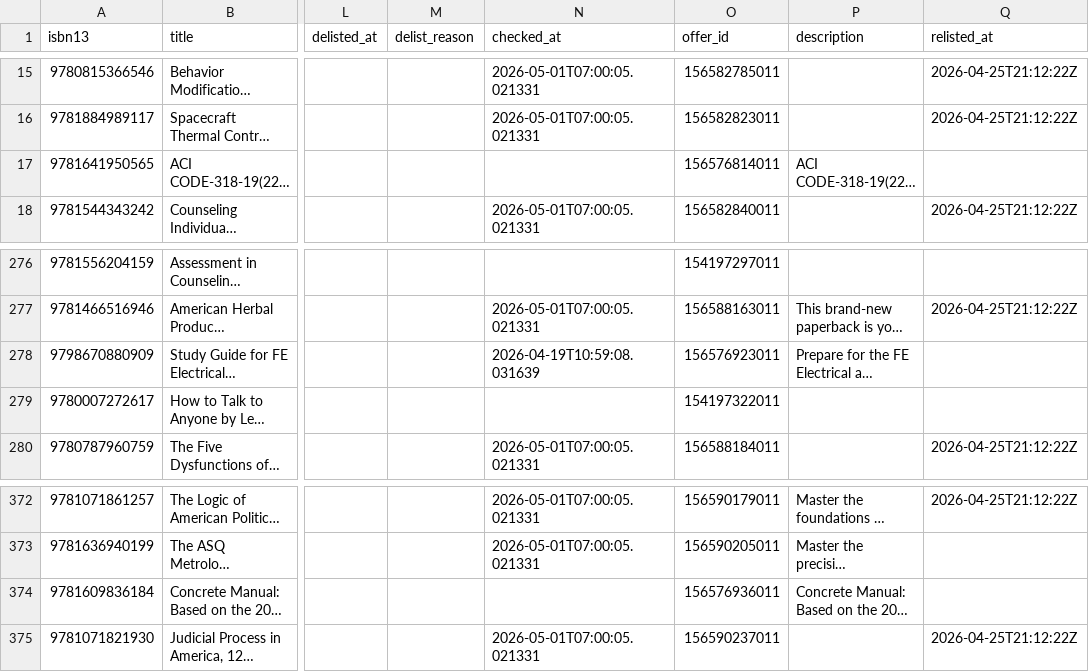
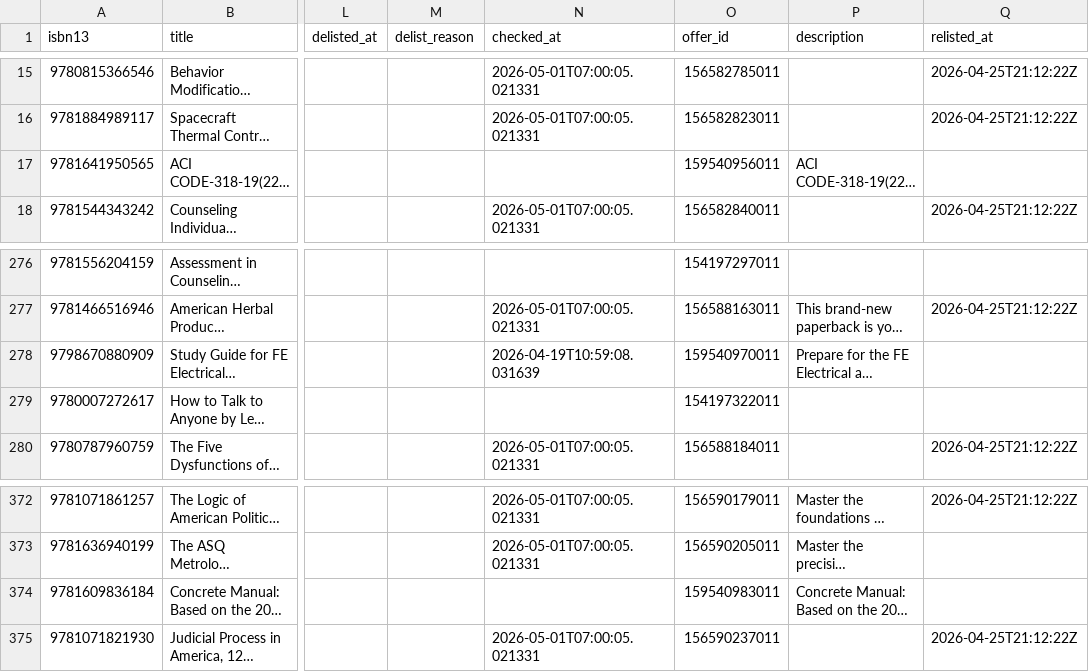
Before and after one commit to njubran82/Scanner, a CSV file: booksgoat_enhanced.csv, drawn as a sheet; only a part is shown, gaps mark what is left out; long unchanged cells end in …; the diff names each change by its address in the sheet, - before the commit and + after, or states it on an @@ line.

```diff
--- a/booksgoat_enhanced.csv
+++ b/booksgoat_enhanced.csv
-O17 (offer_id): 156576814011
+O17 (offer_id): 159540956011
-O278 (offer_id): 156576923011
+O278 (offer_id): 159540970011
-O374 (offer_id): 156576936011
+O374 (offer_id): 159540983011
```
Also changed, not shown: 3 other files.
